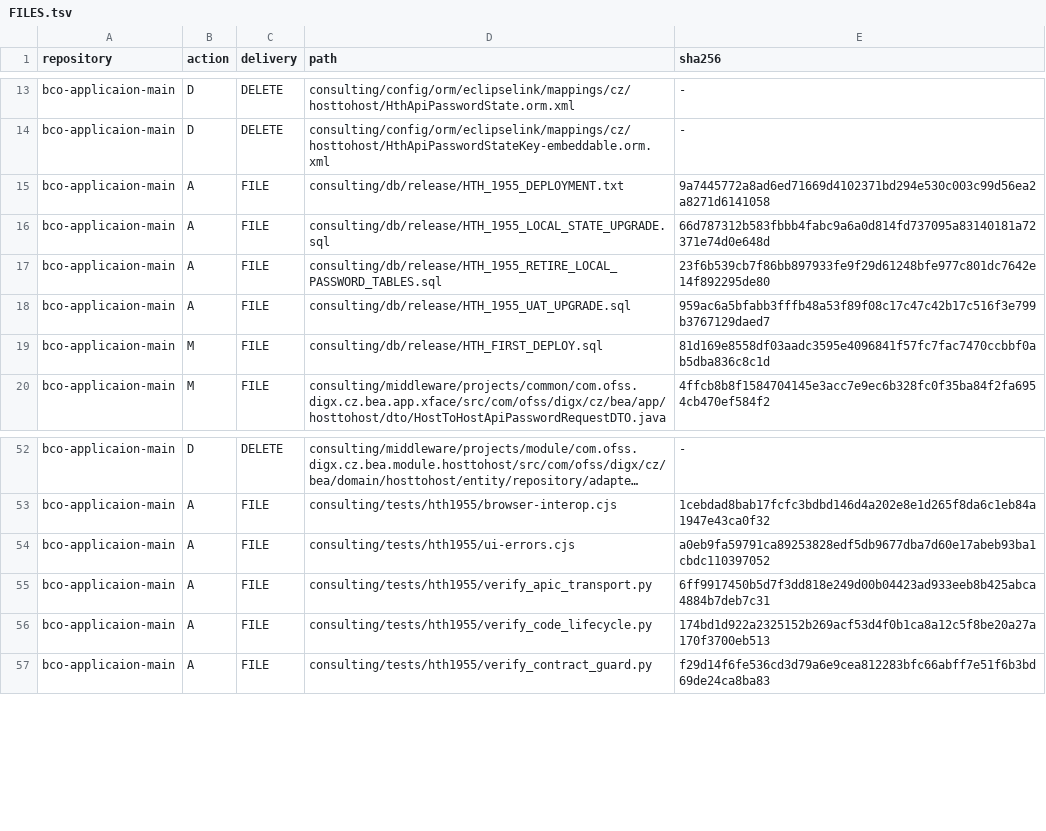
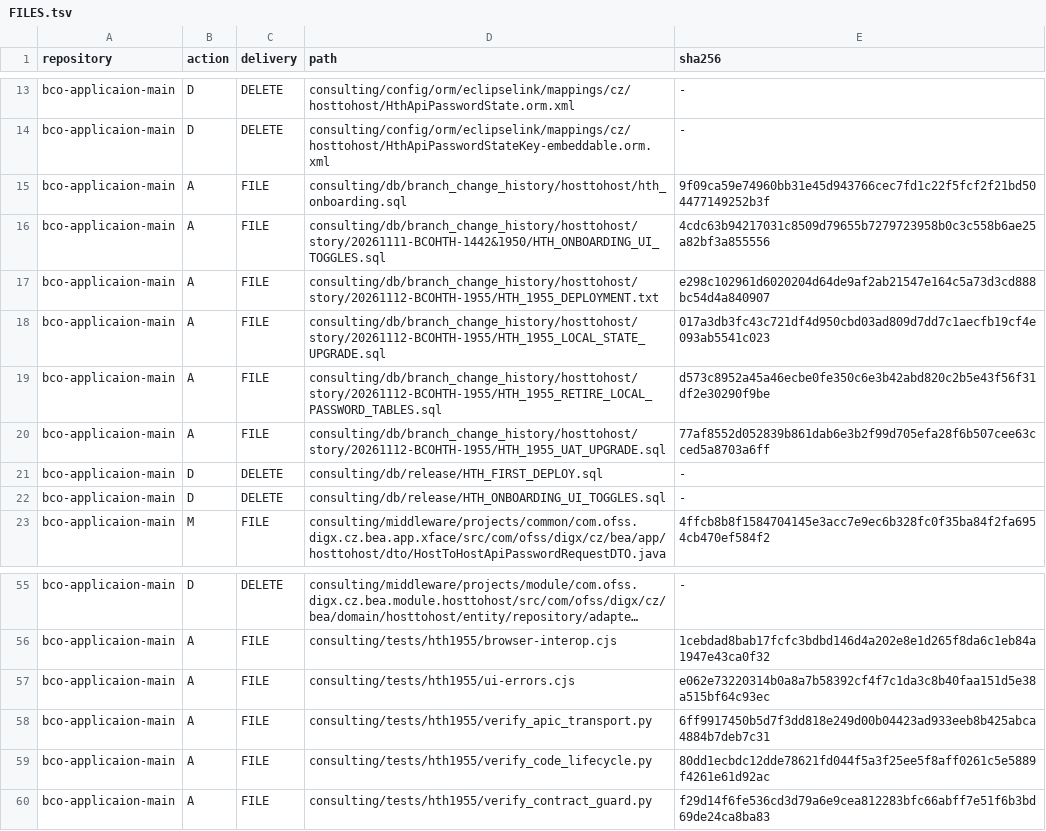
Before and after one commit to BEA-WilliamWu/mcdp-h5-demo-int, a TSV file: init/FILES.tsv, drawn as a sheet; only a part is shown, gaps mark what is left out; long unchanged cells end in …; addresses are those after the commit; the diff names each change by its address in the sheet, - before the commit and + after, or states it on an @@ line.

Commit message:
fix(hth): sync final onboarding SQL under branch history

```diff
--- a/init/FILES.tsv
+++ b/init/FILES.tsv
-D15 (path): consulting/db/release/HTH_1955_DEPLOYMENT.txt
+D15 (path): consulting/db/branch_change_history/hosttohost/hth_onboarding.sql
-E15 (sha256): 9a7445772a8ad6ed71669d4102371bd294e530c003c99d56ea2a8271d6141058
+E15 (sha256): 9f09ca59e74960bb31e45d943766cec7fd1c22f5fcf2f21bd504477149252b3f
-D16 (path): consulting/db/release/HTH_1955_LOCAL_STATE_UPGRADE.sql
+D16 (path): consulting/db/branch_change_history/hosttohost/story/20261111-BCOHTH-1442&1950/HTH_ONBOARDING_UI_TOGGLES.sql
-E16 (sha256): 66d787312b583fbbb4fabc9a6a0d814fd737095a83140181a72371e74d0e648d
+E16 (sha256): 4cdc63b94217031c8509d79655b7279723958b0c3c558b6ae25a82bf3a855556
-D17 (path): consulting/db/release/HTH_1955_RETIRE_LOCAL_PASSWORD_TABLES.sql
+D17 (path): consulting/db/branch_change_history/hosttohost/story/20261112-BCOHTH-1955/HTH_1955_DEPLOYMENT.txt
-E17 (sha256): 23f6b539cb7f86bb897933fe9f29d61248bfe977c801dc7642e14f892295de80
+E17 (sha256): e298c102961d6020204d64de9af2ab21547e164c5a73d3cd888bc54d4a840907
-D18 (path): consulting/db/release/HTH_1955_UAT_UPGRADE.sql
+D18 (path): consulting/db/branch_change_history/hosttohost/story/20261112-BCOHTH-1955/HTH_1955_LOCAL_STATE_UPGRADE.sql
-E18 (sha256): 959ac6a5bfabb3fffb48a53f89f08c17c47c42b17c516f3e799b3767129daed7
+E18 (sha256): 017a3db3fc43c721df4d950cbd03ad809d7dd7c1aecfb19cf4e093ab5541c023
+row 19: bco-applicaion-main | A | FILE | consulting/db/branch_change_history/hosttohost/story/20261112-BCOHTH-1955/HTH_1955_RETIRE_LOCAL_PASSWORD_TABLES.sql | d573c8952a45a46ecbe0fe350c6e3b42abd820c2b5e43f56f31df2e30290f9be
-B20 (action): M
+B20 (action): A
-D20 (path): consulting/db/release/HTH_FIRST_DEPLOY.sql
+D20 (path): consulting/db/branch_change_history/hosttohost/story/20261112-BCOHTH-1955/HTH_1955_UAT_UPGRADE.sql
-E20 (sha256): 81d169e8558df03aadc3595e4096841f57fc7fac7470ccbbf0ab5dba836c8c1d
+E20 (sha256): 77af8552d052839b861dab6e3b2f99d705efa28f6b507cee63cced5a8703a6ff
+row 21: bco-applicaion-main | D | DELETE | consulting/db/release/HTH_FIRST_DEPLOY.sql | -
+row 22: bco-applicaion-main | D | DELETE | consulting/db/release/HTH_ONBOARDING_UI_TOGGLES.sql | -
-E57 (sha256): a0eb9fa59791ca89253828edf5db9677dba7d60e17abeb93ba1cbdc110397052
+E57 (sha256): e062e73220314b0a8a7b58392cf4f7c1da3c8b40faa151d5e38a515bf64c93ec
-E59 (sha256): 174bd1d922a2325152b269acf53d4f0b1ca8a12c5f8be20a27a170f3700eb513
+E59 (sha256): 80dd1ecbdc12dde78621fd044f5a3f25ee5f8aff0261c5e5889f4261e61d92ac
```
Also changed, not shown: 21 other files.
